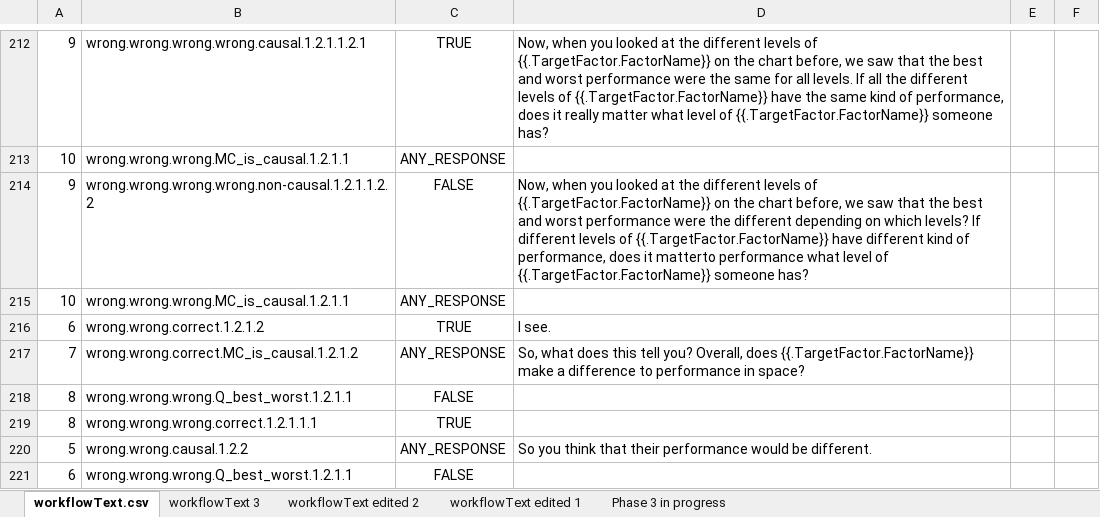
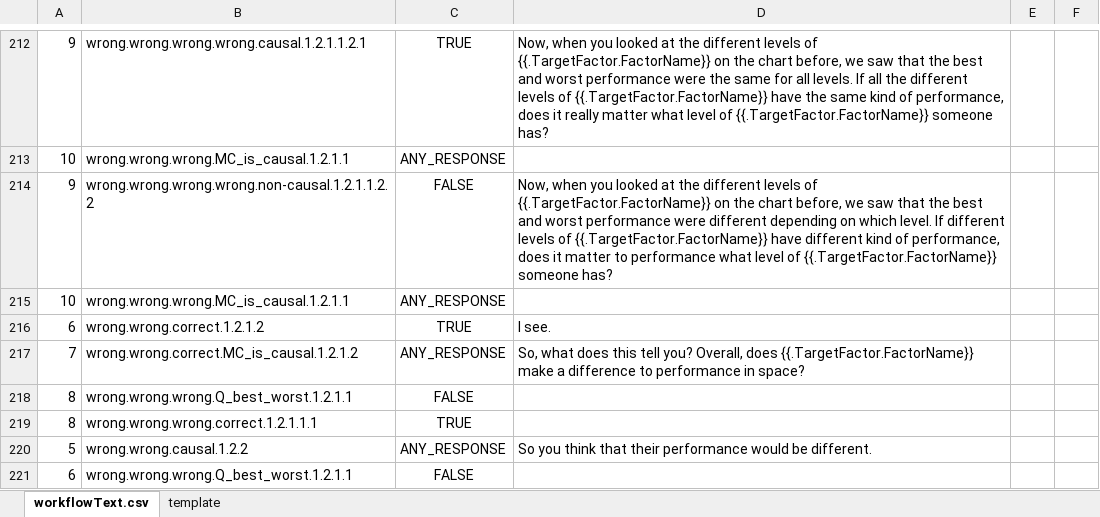
Before and after one commit to toisin/astro-world, an Excel workbook: auto-agent/workflow.xlsx, sheet workflowText.csv, drawn as a sheet; only a part is shown, gaps mark what is left out; values as stored, in another font and other column widths than the file's, no borders; the diff covers the shown part only; the diff names each change by its address in the sheet, - before the commit and + after, or states it on an @@ line.

```diff
--- a/auto-agent/workflow.xlsx (sheet workflowText.csv)
+++ b/auto-agent/workflow.xlsx (sheet workflowText.csv)
-sheet tab: Phase 3 in progress
+sheet tab: template
-sheet tab: workflowText 3
-sheet tab: workflowText edited 2
-sheet tab: workflowText edited 1
-D214: …performance were the different depending on which levels? If different levels of {{.TargetFactor.FactorName}} have different kind of performance, does it matterto performance what…
+D214: …performance were different depending on which level. If different levels of {{.TargetFactor.FactorName}} have different kind of performance, does it matter to performance what…
```
Also changed, not shown: 24 added rows and 3 edited cells elsewhere in this sheet, 6 other files.
